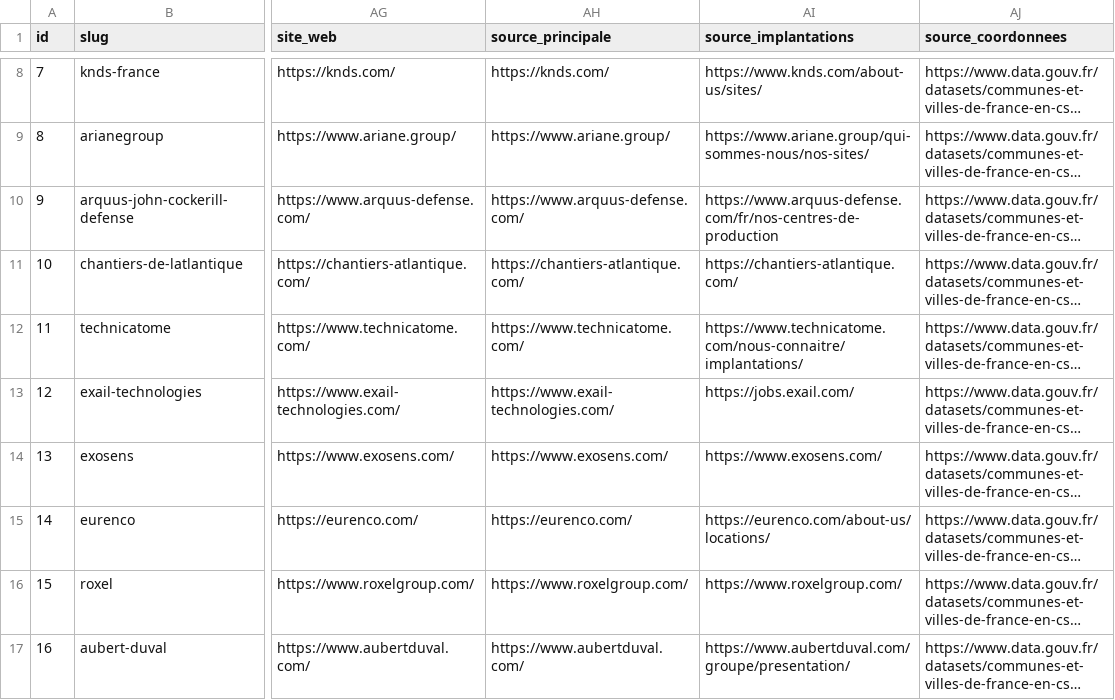
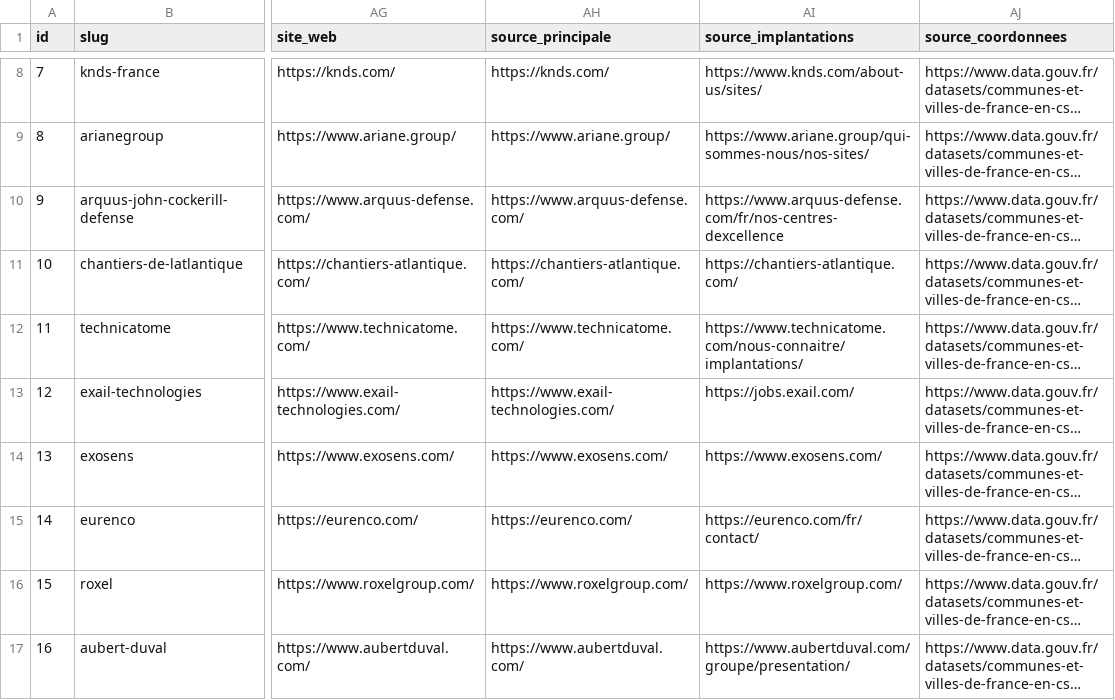
Before and after one commit to MaryleneH/Qqs_entreprises_BITD, a CSV file: data/entreprises.csv, drawn as a sheet; only a part is shown, gaps mark what is left out; long unchanged cells end in …; the diff names each change by its address in the sheet, - before the commit and + after, or states it on an @@ line.

```diff
--- a/data/entreprises.csv
+++ b/data/entreprises.csv
-AI10 (source_implantations): https://www.arquus-defense.com/fr/nos-centres-de-production
+AI10 (source_implantations): https://www.arquus-defense.com/fr/nos-centres-dexcellence
-AI15 (source_implantations): https://eurenco.com/about-us/locations/
+AI15 (source_implantations): https://eurenco.com/fr/contact/
```
Also changed, not shown: data/etablissements.csv, data/provenance/catalogue_sources.csv, 3 other files.
